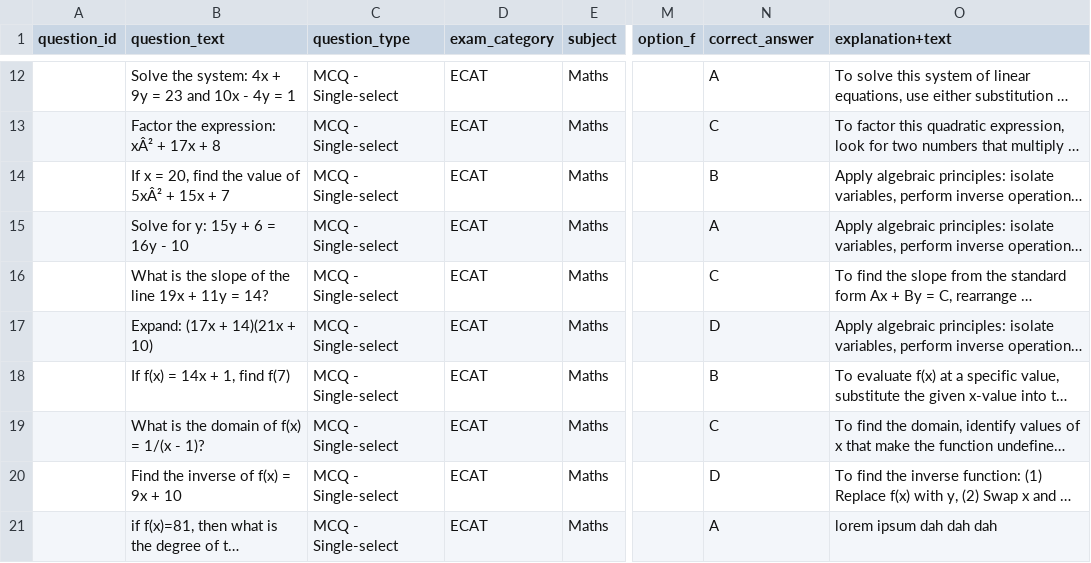
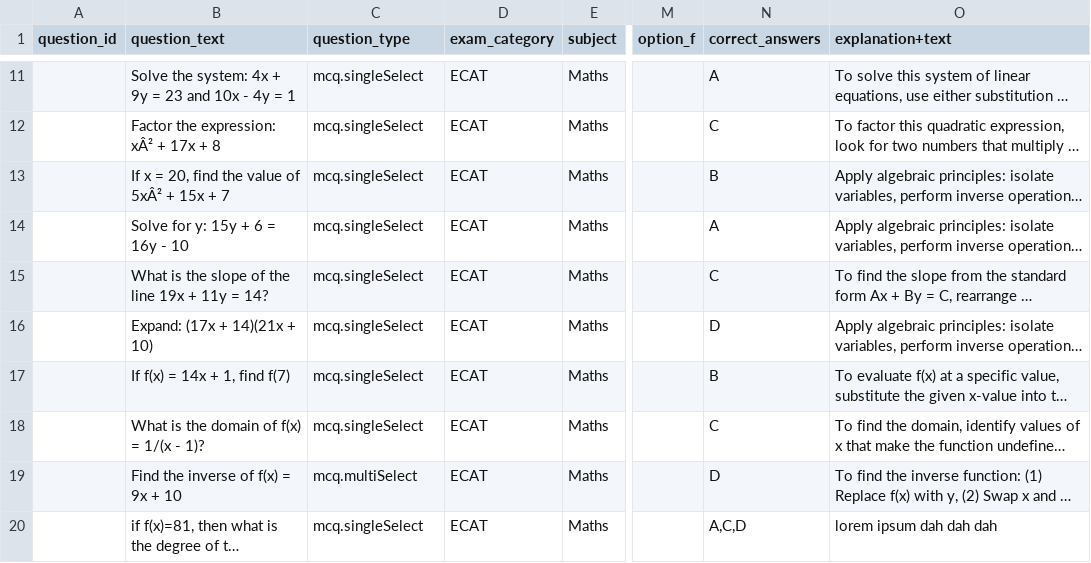
Before and after one commit to IHKodifier/etg-code, a CSV file: entrytestguru/assets/templates/bulk_upload_template 20 questions.csv, drawn as a sheet; only a part is shown, gaps mark what is left out; long unchanged cells end in …; addresses are those after the commit; the diff covers the shown part only; the diff names each change by its address in the sheet, - before the commit and + after, or states it on an @@ line.

Commit message:
BULK UPLOAD and MANUAL ADDITION FIZED TO WORK IN SYNC

```diff
--- a/entrytestguru/assets/templates/bulk_upload_template 20 questions.csv
+++ b/entrytestguru/assets/templates/bulk_upload_template 20 questions.csv
-N1: correct_answer
+N1: correct_answers
-C11:C18 (question_type): MCQ - Single-select
+C11:C18 (question_type): mcq.singleSelect
-C19 (question_type): MCQ - Single-select
+C19 (question_type): mcq.multiSelect
-C20 (question_type): MCQ - Single-select
+C20 (question_type): mcq.singleSelect
-N20 (correct_answers): A
+N20 (correct_answers): A,C,D
```
Also changed, not shown: 1 removed row and 10 edited cells elsewhere in this file, 20 other files.
